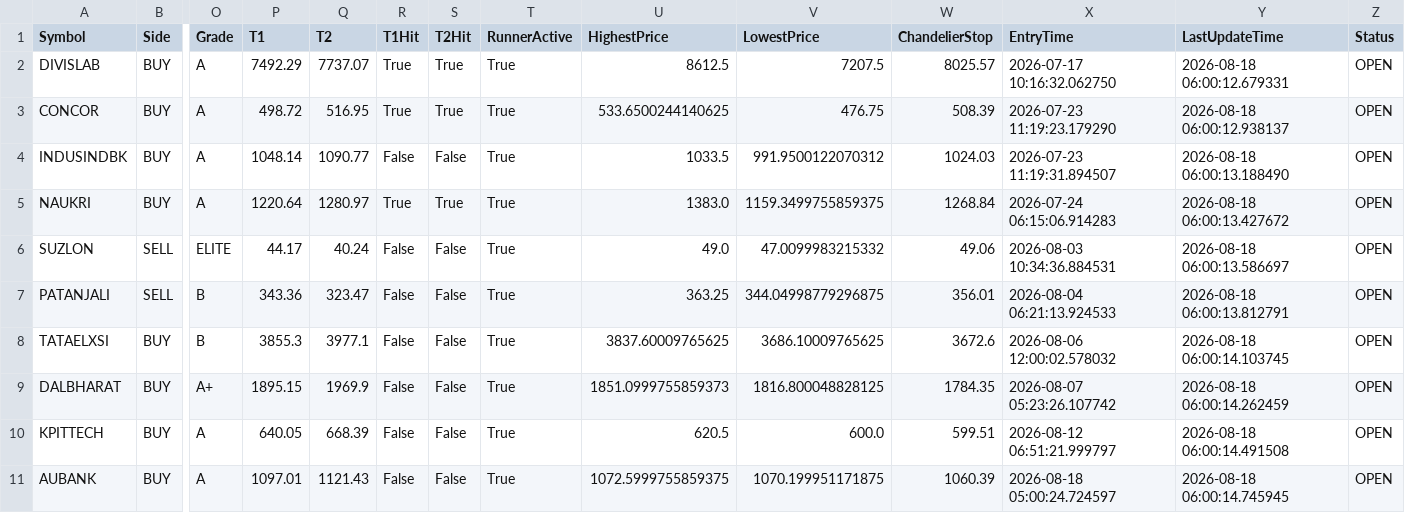
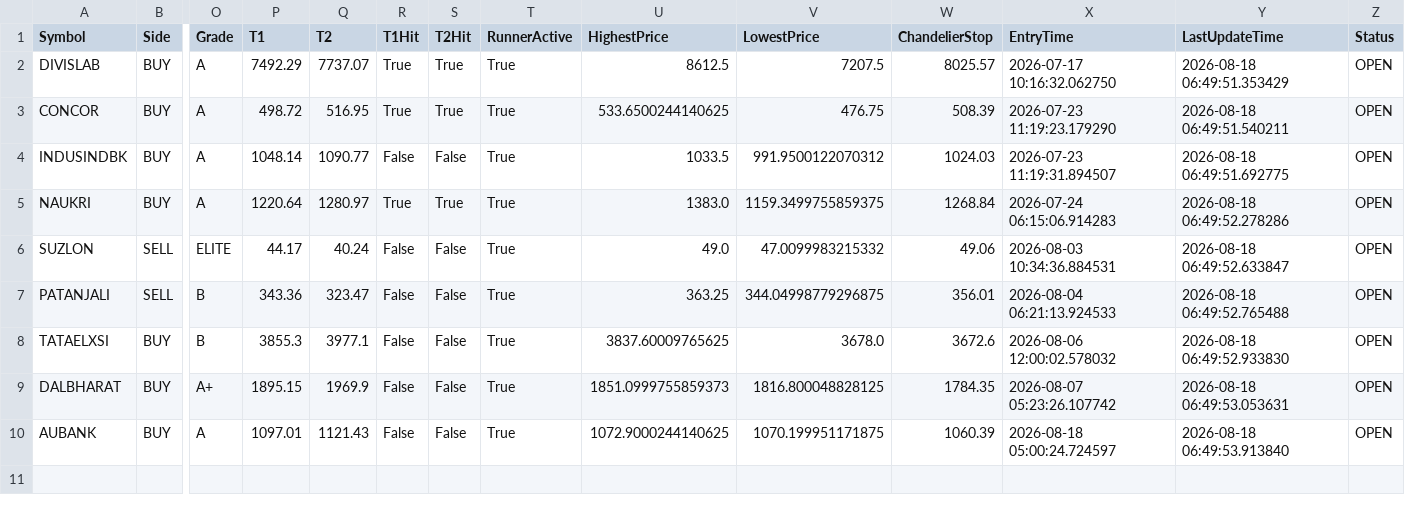
Before and after one commit to bakshad/Hybrid-FVG-Sniper, a CSV file: active_positions.csv, drawn as a sheet; only a part is shown, gaps mark what is left out; removed rows and columns are numbered as before the commit, all else as after; rows hold the shown columns only; the diff names each change by its address in the sheet, - before the commit and + after, or states it on an @@ line.

```diff
--- a/active_positions.csv
+++ b/active_positions.csv
-Y2 (LastUpdateTime): 2026-08-18 06:00:12.679331
+Y2 (LastUpdateTime): 2026-08-18 06:49:51.353429
-Y3 (LastUpdateTime): 2026-08-18 06:00:12.938137
+Y3 (LastUpdateTime): 2026-08-18 06:49:51.540211
-Y4 (LastUpdateTime): 2026-08-18 06:00:13.188490
+Y4 (LastUpdateTime): 2026-08-18 06:49:51.692775
-Y5 (LastUpdateTime): 2026-08-18 06:00:13.427672
+Y5 (LastUpdateTime): 2026-08-18 06:49:52.278286
-Y6 (LastUpdateTime): 2026-08-18 06:00:13.586697
+Y6 (LastUpdateTime): 2026-08-18 06:49:52.633847
-Y7 (LastUpdateTime): 2026-08-18 06:00:13.812791
+Y7 (LastUpdateTime): 2026-08-18 06:49:52.765488
-V8 (LowestPrice): 3686.10009765625
+V8 (LowestPrice): 3678.0
-Y8 (LastUpdateTime): 2026-08-18 06:00:14.103745
+Y8 (LastUpdateTime): 2026-08-18 06:49:52.933830
-Y9 (LastUpdateTime): 2026-08-18 06:00:14.262459
+Y9 (LastUpdateTime): 2026-08-18 06:49:53.053631
-row 10: KPITTECH | BUY | A | 640.05 | 668.39 | False | False | True | 620.5 | 600.0 | 599.51 | 2026-08-12 06:51:21.999797 | 2026-08-18 06:00:14.491508 | OPEN
-U10 (HighestPrice): 1072.5999755859375
+U10 (HighestPrice): 1072.9000244140625
-Y10 (LastUpdateTime): 2026-08-18 06:00:14.745945
+Y10 (LastUpdateTime): 2026-08-18 06:49:53.913840
```
Also changed, not shown: trade_history.csv.
